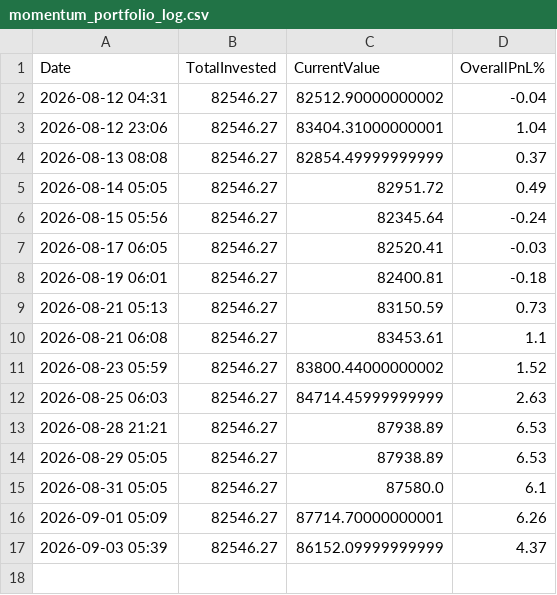
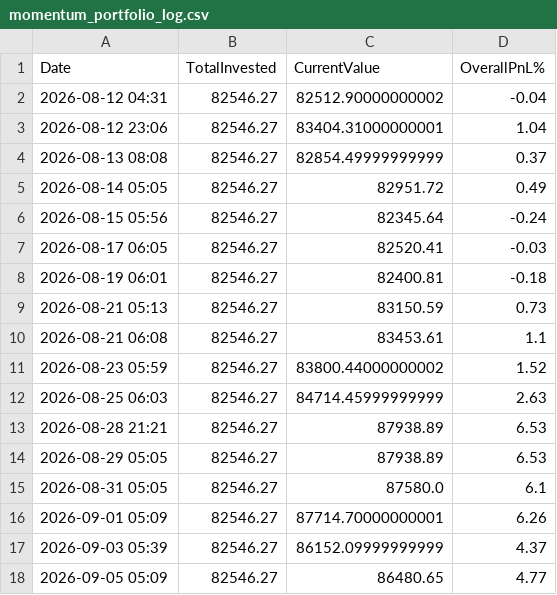
Before and after one commit to johnebe2020-trade/Nse-scanner, a CSV file: data/momentum_portfolio_log.csv, drawn as a sheet.

```diff
--- a/data/momentum_portfolio_log.csv
+++ b/data/momentum_portfolio_log.csv
@@ -17 +17,2 @@ Date,TotalInvested,CurrentValue,OverallPnL%
 2026-09-03 05:39,82546.27,86152.09999999999,4.37
+2026-09-05 05:09,82546.27,86480.65,4.77
```
